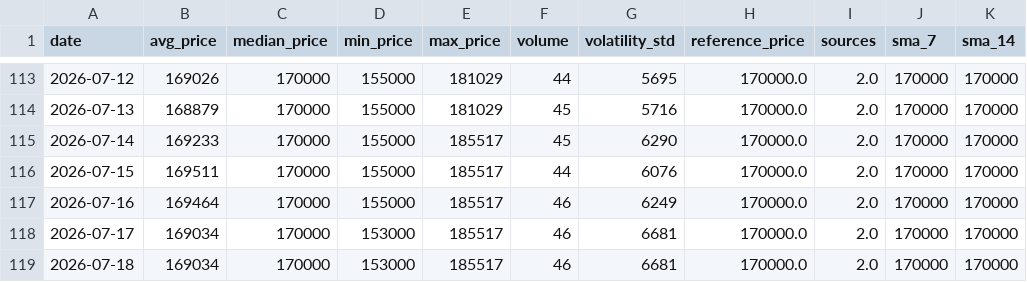
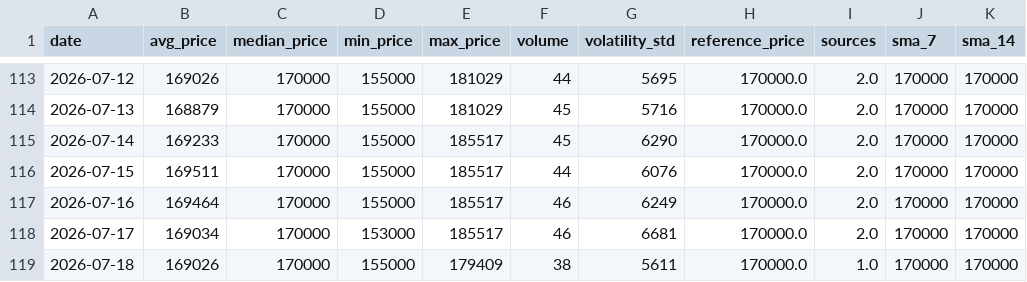
Before and after one commit to AbelV22/project-foundation, a CSV file: public/history_stats.csv, drawn as a sheet; only a part is shown, gaps mark what is left out; the diff names each change by its address in the sheet, - before the commit and + after, or states it on an @@ line.

```diff
--- a/public/history_stats.csv
+++ b/public/history_stats.csv
-B119 (avg_price): 169034
+B119 (avg_price): 169026
-D119 (min_price): 153000
+D119 (min_price): 155000
-E119 (max_price): 185517
+E119 (max_price): 179409
-F119 (volume): 46
+F119 (volume): 38
-G119 (volatility_std): 6681
+G119 (volatility_std): 5611
-I119 (sources): 2.0
+I119 (sources): 1.0
```
Also changed, not shown: 3 other files.
